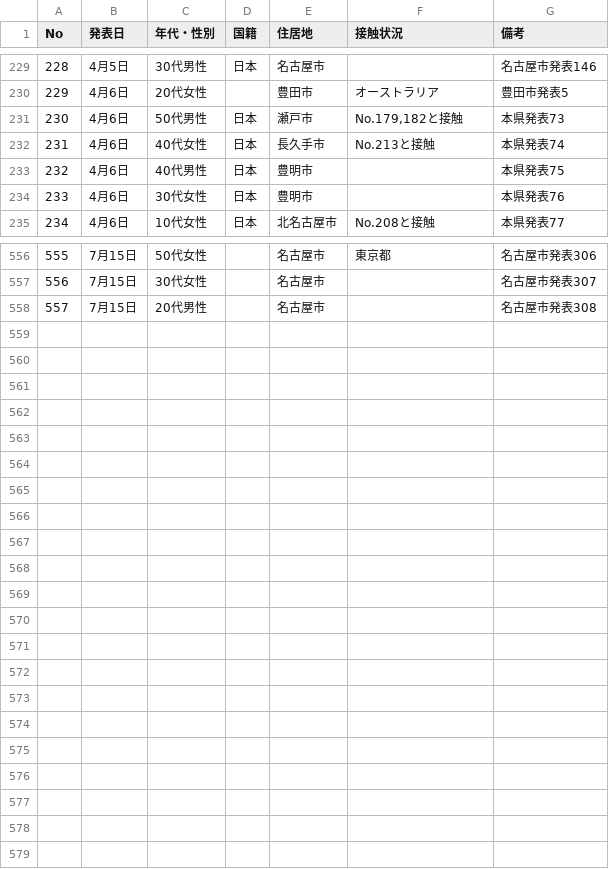
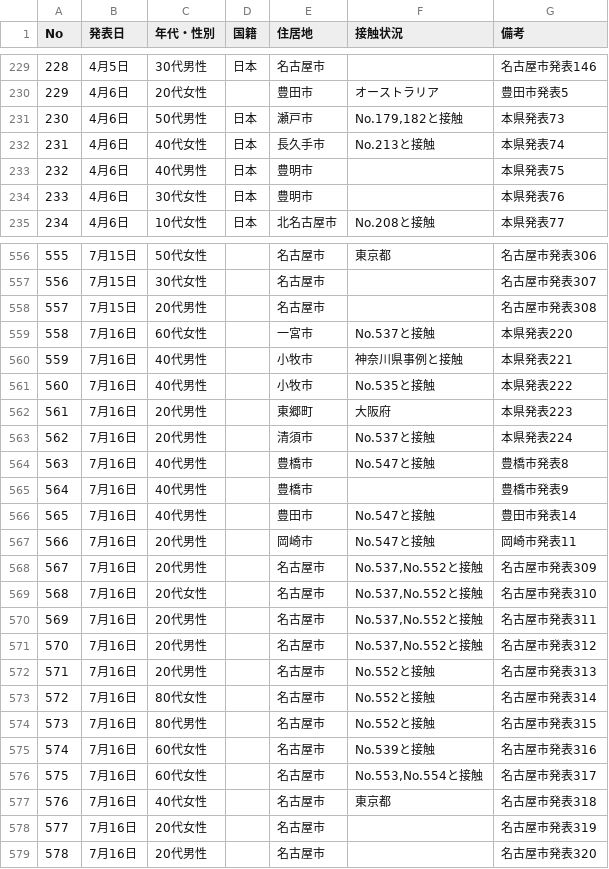
Before and after one commit to code4nagoya/covid19-scrape, a CSV file: source.csv, drawn as a sheet; only a part is shown, gaps mark what is left out; the diff covers the shown part only.

```diff
--- a/source.csv
+++ b/source.csv
@@ -230,4 +230,4 @@ No,発表日,年代・性別,国籍,住居地,接触状況,備考
 229,4月6日,20代女性,,豊田市,オーストラリア,豊田市発表5
-230,4月6日,50代男性,日本,瀬⼾市,"No.179,182と接触",本県発表73
-231,4月6日,40代女性,日本,⻑久⼿市,No.213と接触,本県発表74
+230,4月6日,50代男性,日本,瀬戸市,"No.179,182と接触",本県発表73
+231,4月6日,40代女性,日本,長久手市,No.213と接触,本県発表74
 232,4月6日,40代男性,日本,豊明市,,本県発表75
@@ -558 +558,22 @@ No,発表日,年代・性別,国籍,住居地,接触状況,備考
 557,7月15日,20代男性,,名古屋市,,名古屋市発表308
+558,7月16日,60代女性,,一宮市,No.537と接触,本県発表220
+559,7月16日,40代男性,,小牧市,神奈川県事例と接触,本県発表221
+560,7月16日,40代男性,,小牧市,No.535と接触,本県発表222
+561,7月16日,20代男性,,東郷町,大阪府,本県発表223
+562,7月16日,20代男性,,清須市,No.537と接触,本県発表224
+563,7月16日,40代男性,,豊橋市,No.547と接触,豊橋市発表8
+564,7月16日,40代男性,,豊橋市,,豊橋市発表9
+565,7月16日,40代男性,,豊田市,No.547と接触,豊田市発表14
+566,7月16日,20代男性,,岡崎市,No.547と接触,岡崎市発表11
+567,7月16日,20代男性,,名古屋市,"No.537,No.552と接触",名古屋市発表309
+568,7月16日,20代女性,,名古屋市,"No.537,No.552と接触",名古屋市発表310
+569,7月16日,20代男性,,名古屋市,"No.537,No.552と接触",名古屋市発表311
+570,7月16日,20代男性,,名古屋市,"No.537,No.552と接触",名古屋市発表312
+571,7月16日,20代男性,,名古屋市,No.552と接触,名古屋市発表313
+572,7月16日,80代女性,,名古屋市,No.552と接触,名古屋市発表314
+573,7月16日,80代男性,,名古屋市,No.552と接触,名古屋市発表315
+574,7月16日,60代女性,,名古屋市,No.539と接触,名古屋市発表316
+575,7月16日,60代女性,,名古屋市,"No.553,No.554と接触",名古屋市発表317
+576,7月16日,40代女性,,名古屋市,東京都,名古屋市発表318
+577,7月16日,20代女性,,名古屋市,,名古屋市発表319
+578,7月16日,20代男性,,名古屋市,,名古屋市発表320
```
Also changed, not shown: 18 edited cells elsewhere in this file, 1 other file.
